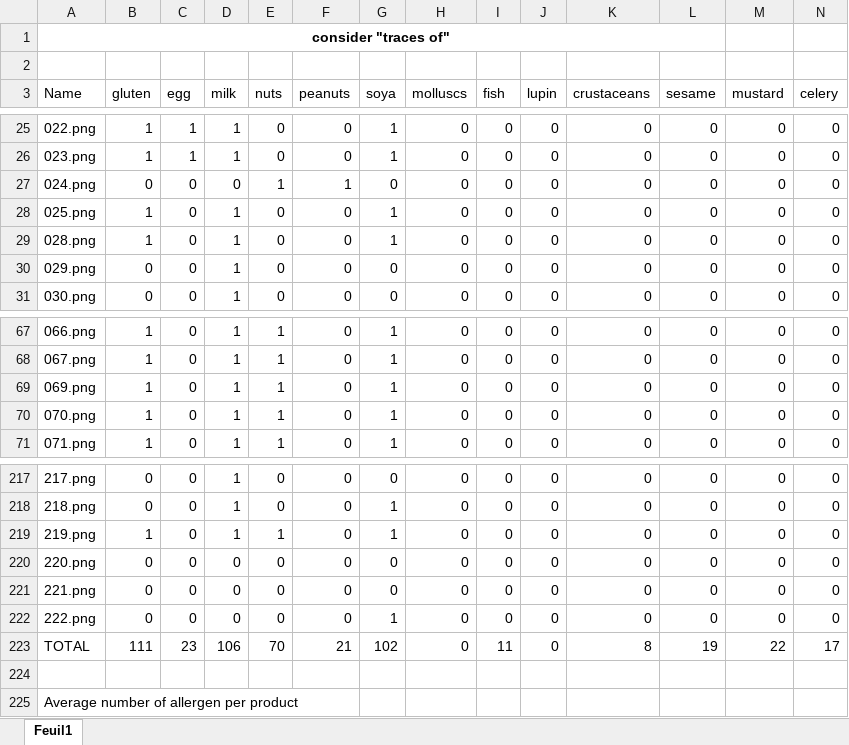
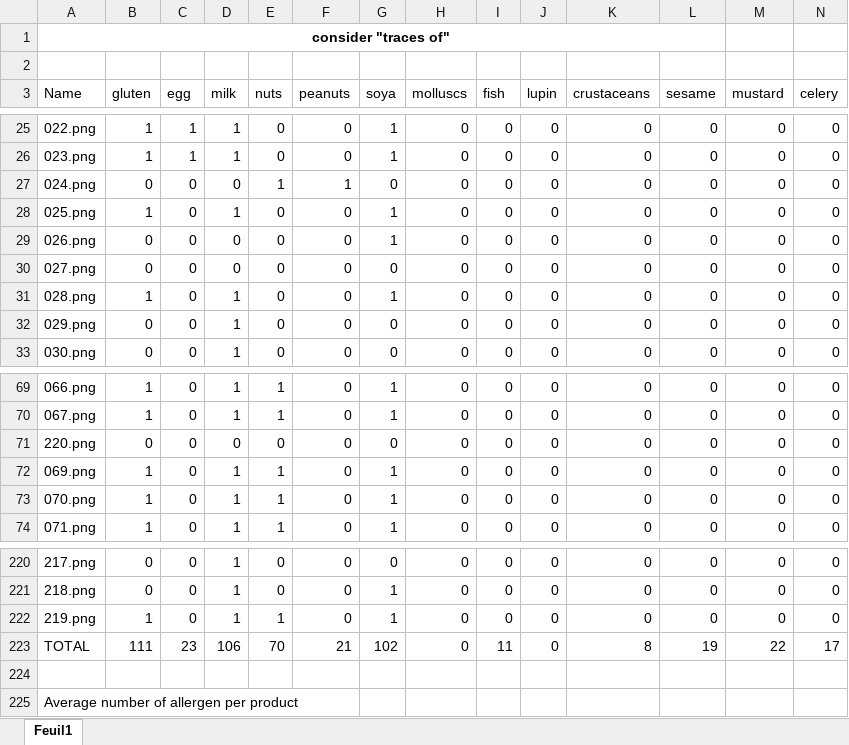
Before and after one commit to MartinLeNizon/App-For-People-With-Restricted-Diet, an Excel workbook: labellisation.xlsx, sheet Feuil1, drawn as a sheet; only a part is shown, gaps mark what is left out; values as stored, in another font and other column widths than the file's, no borders; removed rows and columns are numbered as before the commit, all else as after; rows hold the shown columns only; the diff names each change by its address in the sheet, - before the commit and + after, or states it on an @@ line.

Commit message:
MAJ Excel

```diff
--- a/labellisation.xlsx (sheet Feuil1)
+++ b/labellisation.xlsx (sheet Feuil1)
+row 29: 026.png | 0 | 0 | 0 | 0 | 0 | 1 | 0 | 0 | 0 | 0 | 0 | 0 | 0
+row 30: 027.png | 0 | 0 | 0 | 0 | 0 | 0 | 0 | 0 | 0 | 0 | 0 | 0 | 0
@@ row 220 moved to row 71: 220.png @@
-row 221: 221.png | 0 | 0 | 0 | 0 | 0 | 0 | 0 | 0 | 0 | 0 | 0 | 0 | 0
-row 222: 222.png | 0 | 0 | 0 | 0 | 0 | 1 | 0 | 0 | 0 | 0 | 0 | 0 | 0
```
Also changed, not shown: formulas that keep their value.
